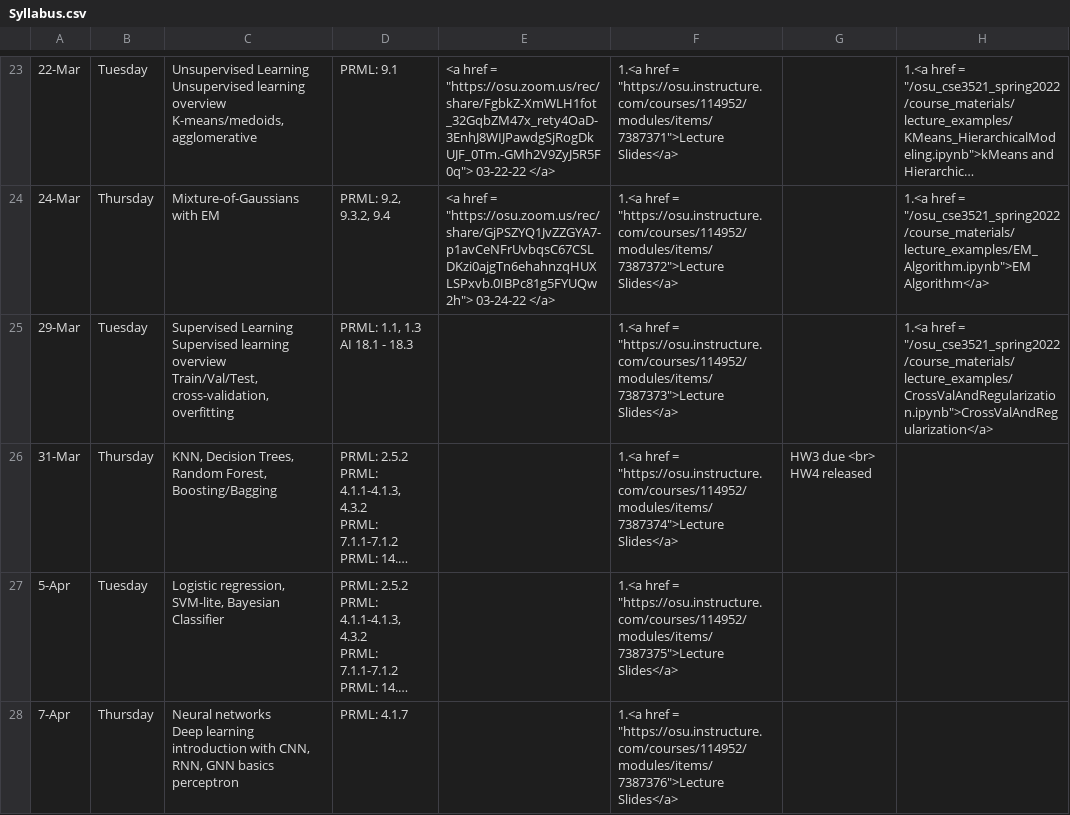
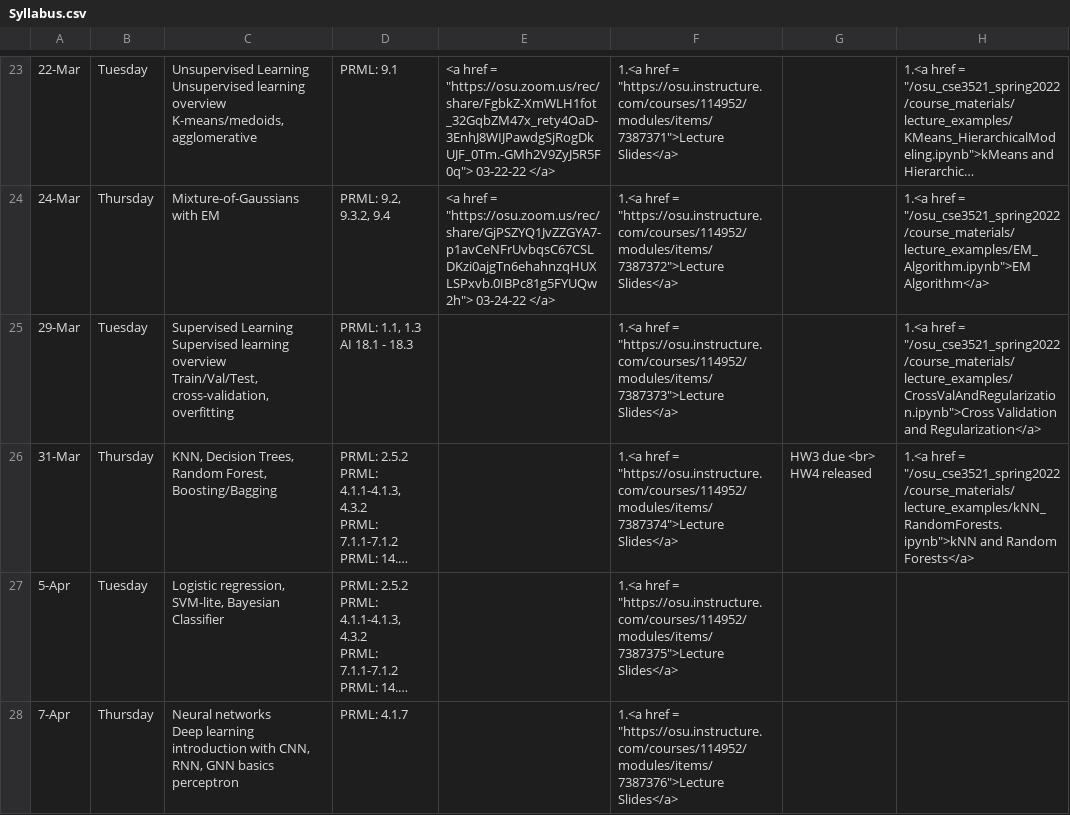
Before and after one commit to malongle91/osu_cse3521_spring2022, a CSV file: _data/Syllabus.csv, drawn as a sheet; only a part is shown, gaps mark what is left out; long unchanged cells end in …; the diff names each change by its address in the sheet, - before the commit and + after, or states it on an @@ line.

```diff
--- a/_data/Syllabus.csv
+++ b/_data/Syllabus.csv
-H25: …href = "/osu_cse3521_spring2022/course_materials/lecture_examples/CrossValAndRegularization.ipynb">CrossValAndRegularization</a>
+H25: …href = "/osu_cse3521_spring2022/course_materials/lecture_examples/CrossValAndRegularization.ipynb">Cross Validation and Regularization</a>
-H26: (empty)
+H26: 1.<a href = "/osu_cse3521_spring2022/course_materials/lecture_examples/kNN_RandomForests.ipynb">kNN and Random Forests</a>
```
Also changed, not shown: 1 other file.
